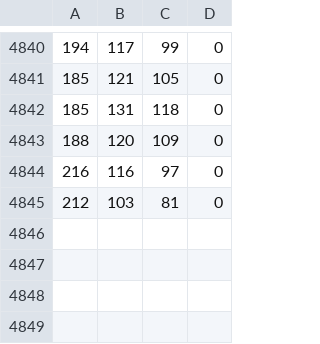
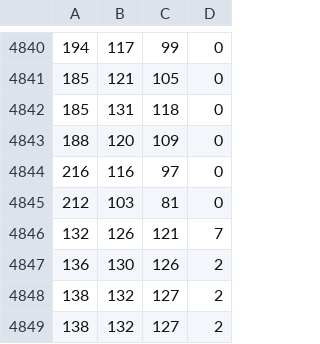
Before and after one commit to michtesar/color_recognizer, a CSV file: color_dataset.csv, drawn as a sheet; only a part is shown, gaps mark what is left out; the diff names each change by its address in the sheet, - before the commit and + after, or states it on an @@ line.

```diff
--- a/color_dataset.csv
+++ b/color_dataset.csv
+row 4846: 132 | 126 | 121 | 7
+row 4847: 136 | 130 | 126 | 2
+row 4848: 138 | 132 | 127 | 2
+row 4849: 138 | 132 | 127 | 2
```
Also changed, not shown: 5 other files.
